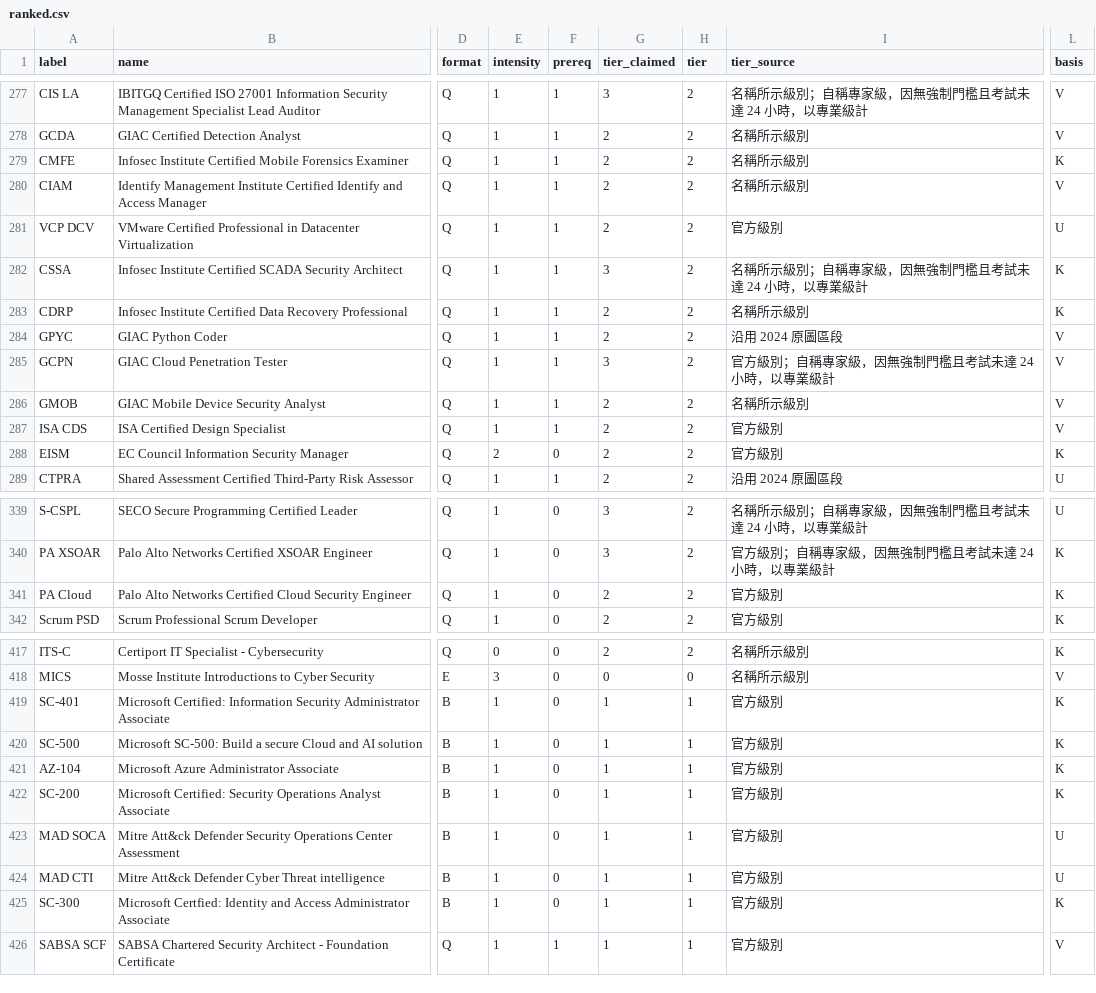
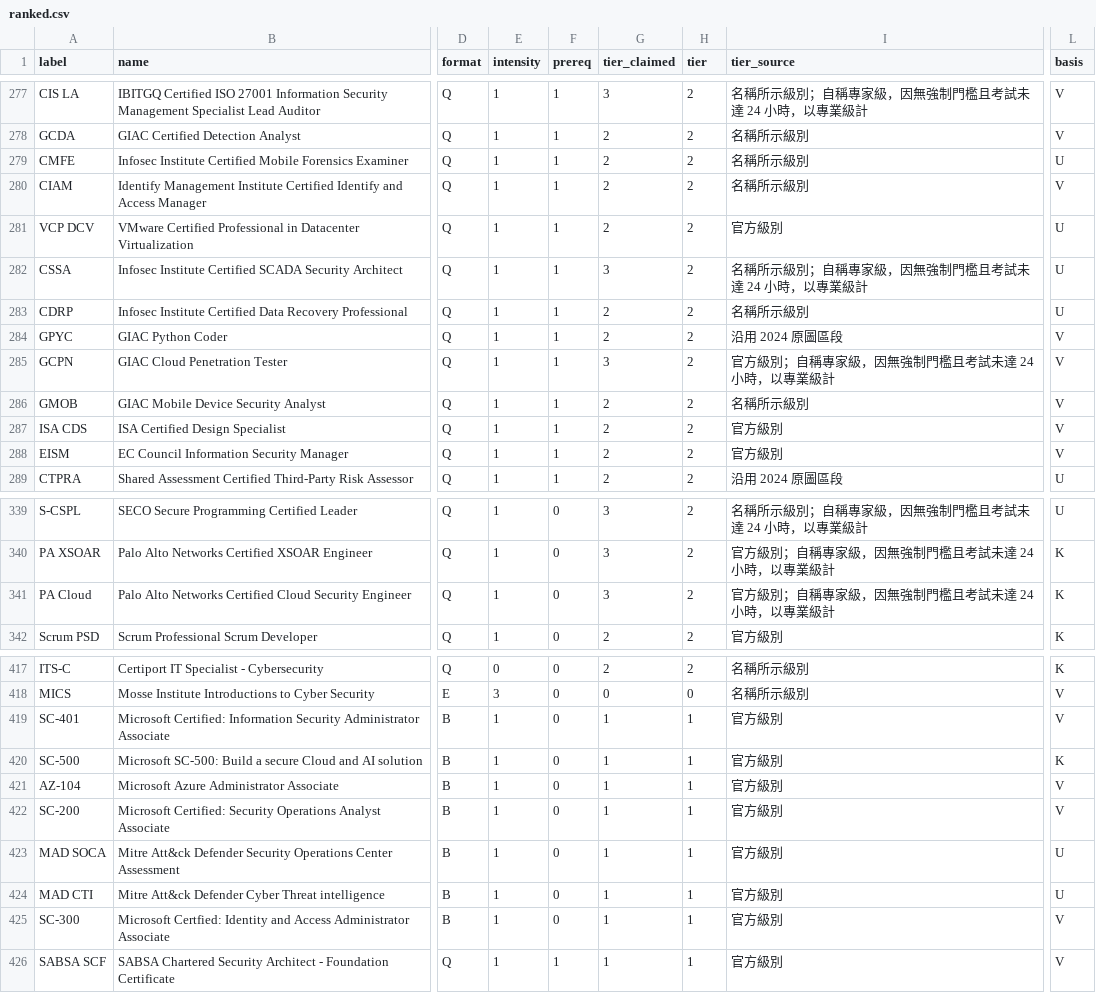
Before and after one commit to at9701/security-certification-map, a CSV file: data/ranked.csv, drawn as a sheet; only a part is shown, gaps mark what is left out; the diff covers the shown part only; the diff names each change by its address in the sheet, - before the commit and + after, or states it on an @@ line.

```diff
--- a/data/ranked.csv
+++ b/data/ranked.csv
-L279 (basis): K
+L279 (basis): U
-L282:L283 (basis): K
+L282:L283 (basis): U
-E288 (intensity): 2
+E288 (intensity): 1
-F288 (prereq): 0
+F288 (prereq): 1
-L288 (basis): K
+L288 (basis): V
-G341 (tier_claimed): 2
+G341 (tier_claimed): 3
-I341 (tier_source): 官方級別
+I341 (tier_source): 官方級別；自稱專家級，因無強制門檻且考試未達 24 小時，以專業級計
-L419 (basis): K
+L419 (basis): V
-L421:L422 (basis): K
+L421:L422 (basis): V
-L425 (basis): K
+L425 (basis): V
```
Also changed, not shown: 9 edited cells elsewhere in this file, data/prices.csv, 4 other files.
